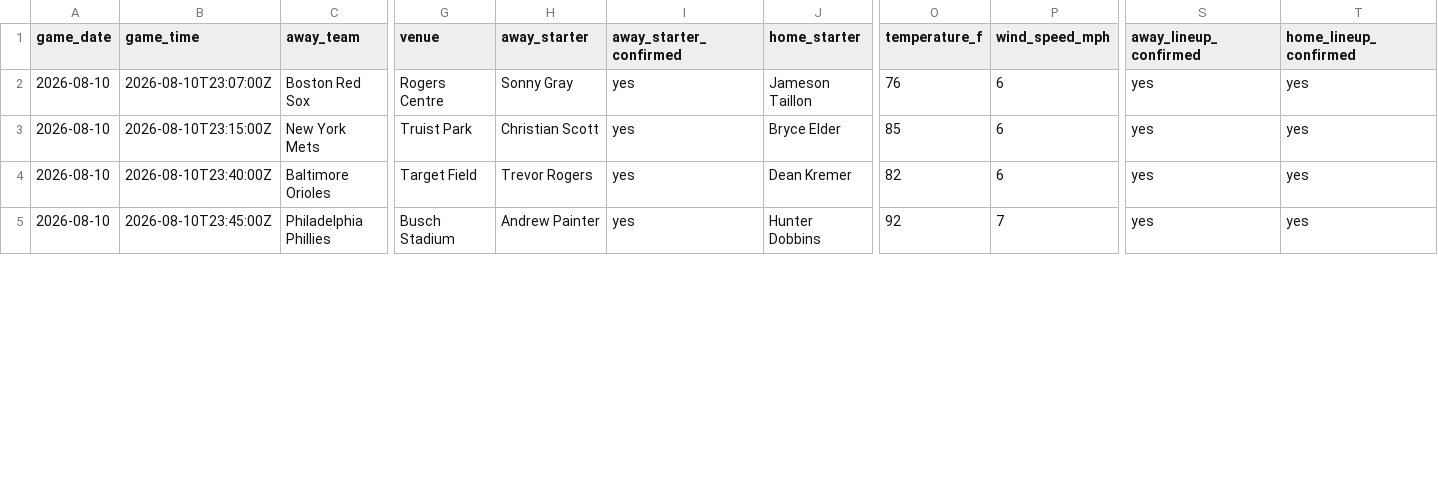
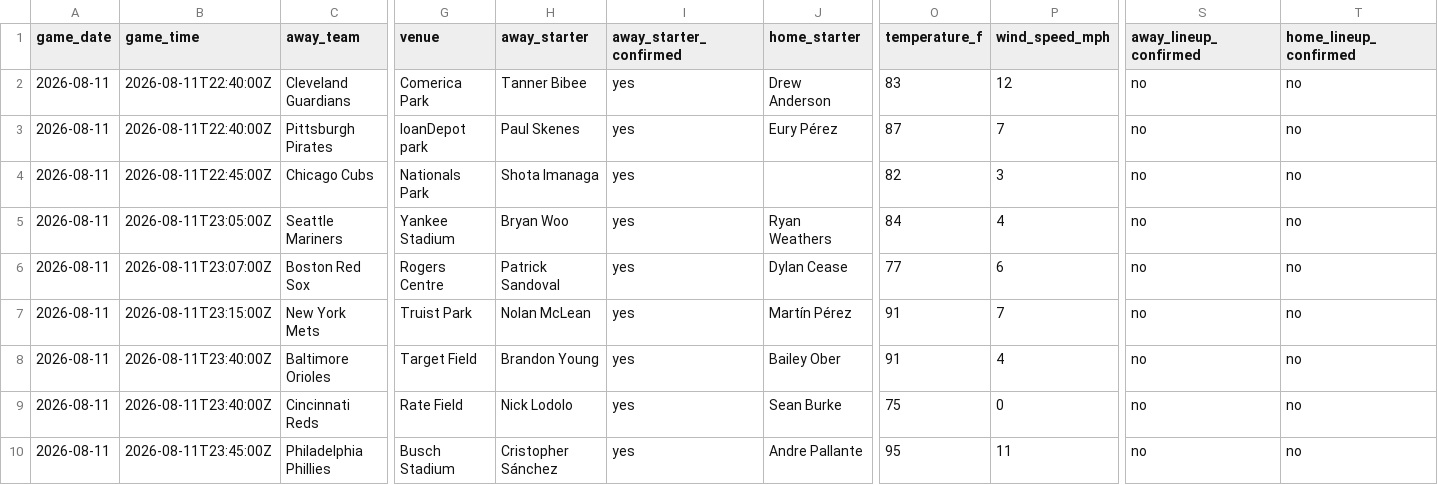
Before and after one commit to ceddto100/Kelly-s-Criterion-calculator, a CSV file: frontend/public/stats/mlb/mlb_slate.csv, drawn as a sheet; only a part is shown, gaps mark what is left out; addresses are those after the commit; rows hold the shown columns only; the diff covers the shown part only; the diff names each change by its address in the sheet, - before the commit and + after, or states it on an @@ line.

```diff
--- a/frontend/public/stats/mlb/mlb_slate.csv
+++ b/frontend/public/stats/mlb/mlb_slate.csv
+row 2: 2026-08-11 | 2026-08-11T22:40:00Z | Cleveland Guardians | Comerica Park | Tanner Bibee | yes | Drew Anderson | 83 | 12 | no | no
+row 3: 2026-08-11 | 2026-08-11T22:40:00Z | Pittsburgh Pirates | loanDepot park | Paul Skenes | yes | Eury Pérez | 87 | 7 | no | no
+row 4: 2026-08-11 | 2026-08-11T22:45:00Z | Chicago Cubs | Nationals Park | Shota Imanaga | yes |  | 82 | 3 | no | no
+row 5: 2026-08-11 | 2026-08-11T23:05:00Z | Seattle Mariners | Yankee Stadium | Bryan Woo | yes | Ryan Weathers | 84 | 4 | no | no
-A6:A8 (game_date): 2026-08-10
+A6:A8 (game_date): 2026-08-11
-B6 (game_time): 2026-08-10T23:07:00Z
+B6 (game_time): 2026-08-11T23:07:00Z
-H6 (away_starter): Sonny Gray
+H6 (away_starter): Patrick Sandoval
-J6 (home_starter): Jameson Taillon
+J6 (home_starter): Dylan Cease
-O6 (temperature_f): 76
+O6 (temperature_f): 77
-S6:S8 (away_lineup_confirmed): yes
+S6:S8 (away_lineup_confirmed): no
-T6:T8 (home_lineup_confirmed): yes
+T6:T8 (home_lineup_confirmed): no
-B7 (game_time): 2026-08-10T23:15:00Z
+B7 (game_time): 2026-08-11T23:15:00Z
-H7 (away_starter): Christian Scott
+H7 (away_starter): Nolan McLean
-J7 (home_starter): Bryce Elder
+J7 (home_starter): Martín Pérez
-O7 (temperature_f): 85
+O7 (temperature_f): 91
-P7 (wind_speed_mph): 6
+P7 (wind_speed_mph): 7
-B8 (game_time): 2026-08-10T23:40:00Z
+B8 (game_time): 2026-08-11T23:40:00Z
-H8 (away_starter): Trevor Rogers
+H8 (away_starter): Brandon Young
-J8 (home_starter): Dean Kremer
+J8 (home_starter): Bailey Ober
-O8 (temperature_f): 82
+O8 (temperature_f): 91
-P8 (wind_speed_mph): 6
+P8 (wind_speed_mph): 4
+row 9: 2026-08-11 | 2026-08-11T23:40:00Z | Cincinnati Reds | Rate Field | Nick Lodolo | yes | Sean Burke | 75 | 0 | no | no
-A10 (game_date): 2026-08-10
+A10 (game_date): 2026-08-11
-B10 (game_time): 2026-08-10T23:45:00Z
+B10 (game_time): 2026-08-11T23:45:00Z
-H10 (away_starter): Andrew Painter
+H10 (away_starter): Cristopher Sánchez
-J10 (home_starter): Hunter Dobbins
+J10 (home_starter): Andre Pallante
-O10 (temperature_f): 92
+O10 (temperature_f): 95
-P10 (wind_speed_mph): 7
+P10 (wind_speed_mph): 11
-S10 (away_lineup_confirmed): yes
+S10 (away_lineup_confirmed): no
-T10 (home_lineup_confirmed): yes
+T10 (home_lineup_confirmed): no
```
Also changed, not shown: 47 edited cells elsewhere in this file, frontend/public/stats/mlb/mlb_bullpen.csv, frontend/public/stats/mlb/mlb_starters.csv, 3 other files.
